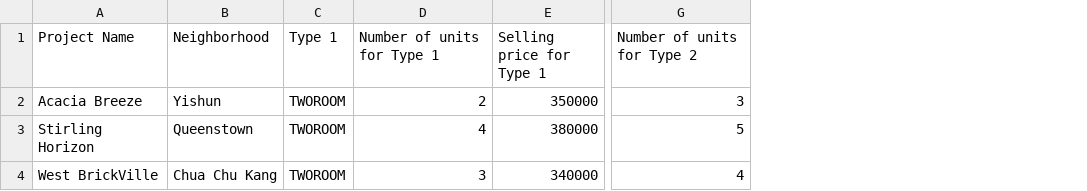
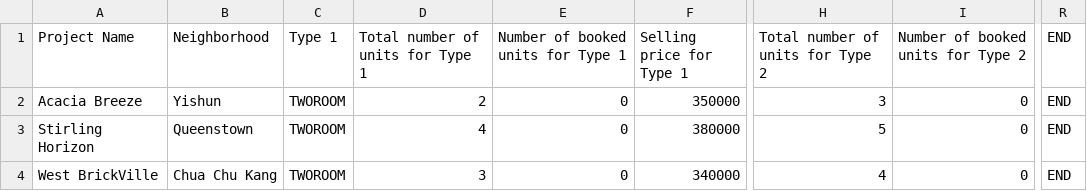
Before and after one commit to onoltde/SC2002-Group-3, a CSV file: data/ProjectList BACKUP.csv, drawn as a sheet; only a part is shown, gaps mark what is left out; addresses are those after the commit; the diff names each change by its address in the sheet, - before the commit and + after, or states it on an @@ line.

Commit message:
fixed projectRepo

```diff
--- a/data/ProjectList BACKUP.csv
+++ b/data/ProjectList BACKUP.csv
+column E, rows 1-4: Number of booked units for Type 1 | 0 | 0 | 0
+column I, rows 1-4: Number of booked units for Type 2 | 0 | 0 | 0
+column R (END), rows 2-4: all END
-D1: Number of units for Type 1
+D1: Total number of units for Type 1
-H1: Number of units for Type 2
+H1: Total number of units for Type 2
```
Also changed, not shown: data/ProjectList.csv, 7 other files.
